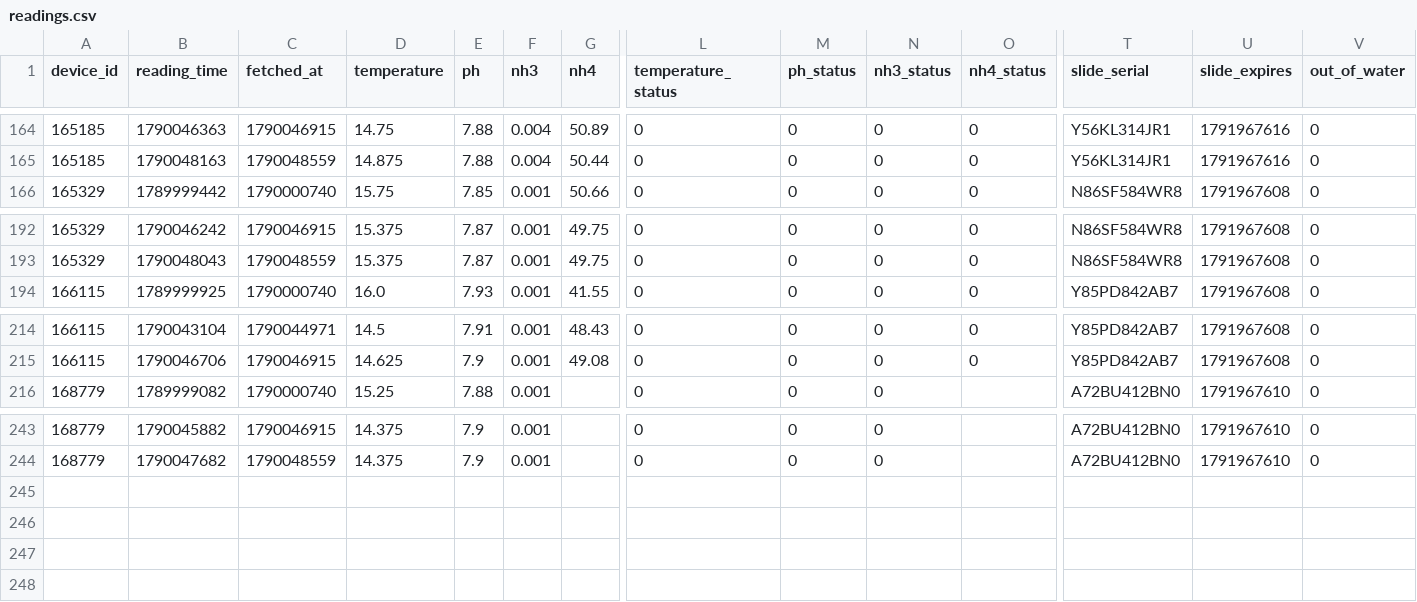
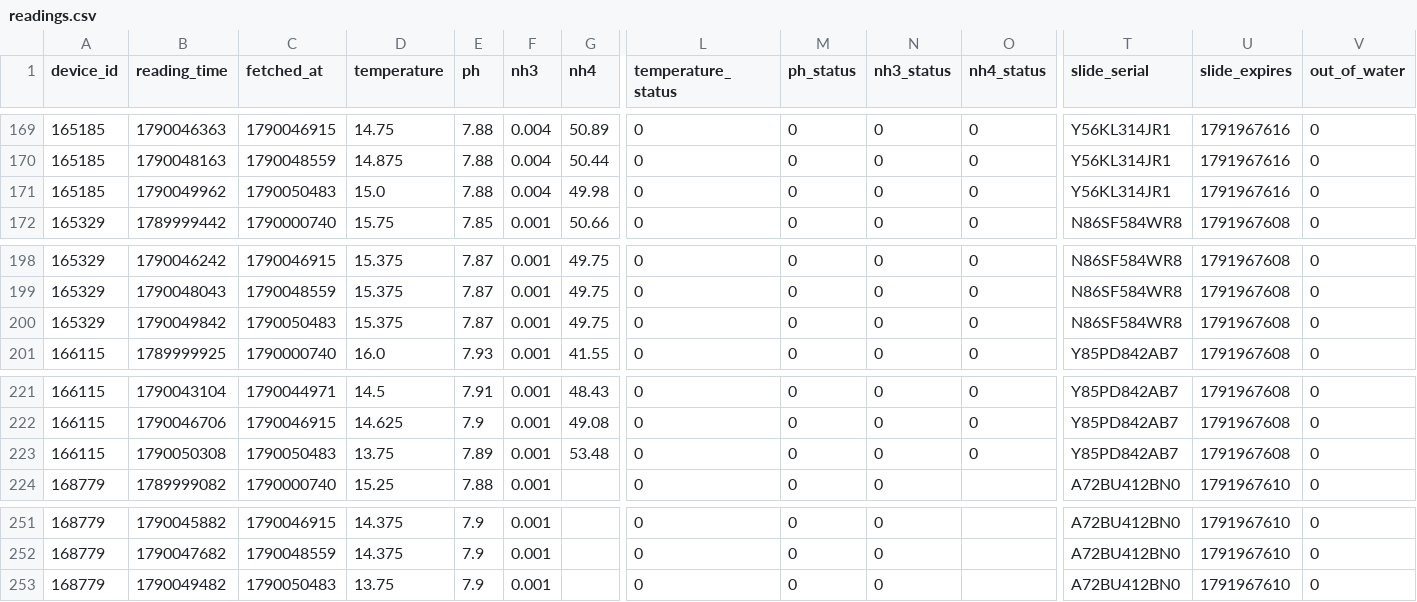
Before and after one commit to Nautilusproject-Gib/tnp-seneye-harvester, a CSV file: dashboard/data/readings.csv, drawn as a sheet; only a part is shown, gaps mark what is left out; rows hold the shown columns only; the diff covers the shown part only; the diff names each change by its address in the sheet, - before the commit and + after, or states it on an @@ line.

```diff
--- a/dashboard/data/readings.csv
+++ b/dashboard/data/readings.csv
+row 171: 165185 | 1790049962 | 1790050483 | 15.0 | 7.88 | 0.004 | 49.98 | 0 | 0 | 0 | 0 | Y56KL314JR1 | 1791967616 | 0
+row 200: 165329 | 1790049842 | 1790050483 | 15.375 | 7.87 | 0.001 | 49.75 | 0 | 0 | 0 | 0 | N86SF584WR8 | 1791967608 | 0
+row 223: 166115 | 1790050308 | 1790050483 | 13.75 | 7.89 | 0.001 | 53.48 | 0 | 0 | 0 | 0 | Y85PD842AB7 | 1791967608 | 0
+row 253: 168779 | 1790049482 | 1790050483 | 13.75 | 7.9 | 0.001 |  | 0 | 0 | 0 |  | A72BU412BN0 | 1791967610 | 0
```
Also changed, not shown: 5 added rows elsewhere in this file, 2 other files.
